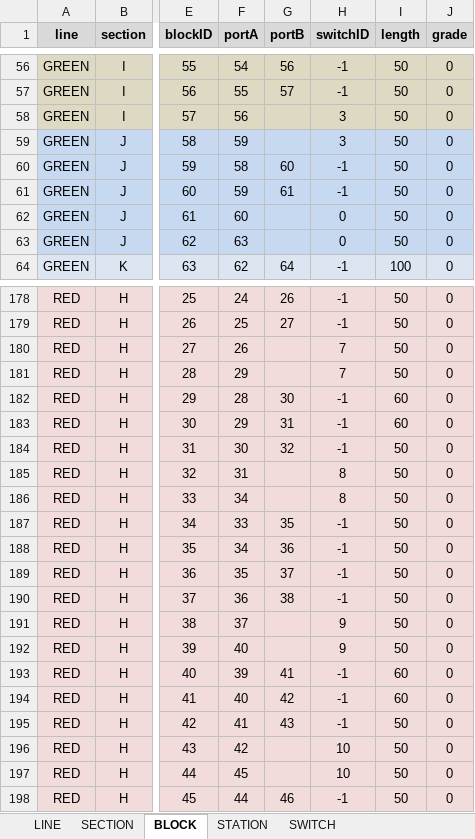
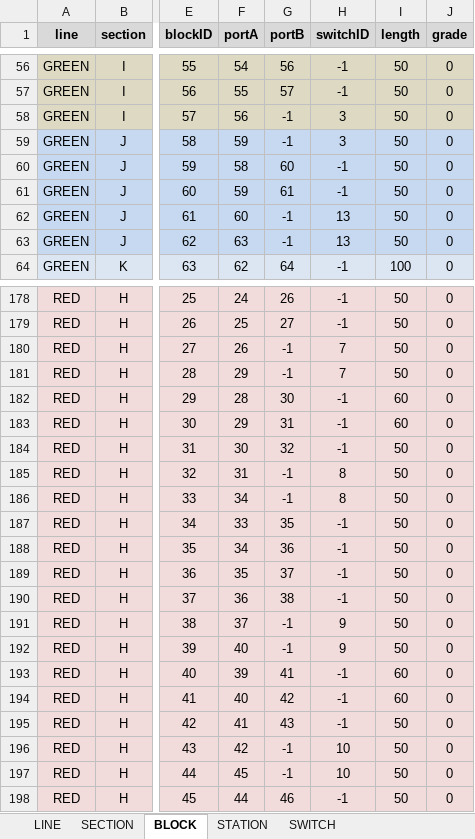
Before and after one commit to JKenneson/ECE1186, an Excel workbook: TrainSystem/src/com/rogueone/assets/TrackData.xlsx, sheet BLOCK, drawn as a sheet; only a part is shown, gaps mark what is left out; values as stored, in another font and other column widths than the file's, no borders; the diff covers the shown part only; the diff names each change by its address in the sheet, - before the commit and + after, or states it on an @@ line.

Commit message:
Fixed all issues with block/switch/yard connectivity.

```diff
--- a/TrainSystem/src/com/rogueone/assets/TrackData.xlsx (sheet BLOCK)
+++ b/TrainSystem/src/com/rogueone/assets/TrackData.xlsx (sheet BLOCK)
-G58:G59 (portB): (empty)
+G58:G59 (portB): -1
-G62:G63 (portB): (empty)
+G62:G63 (portB): -1
-H62:H63 (switchID): 0
+H62:H63 (switchID): 13
-G180:G181 (portB): (empty)
+G180:G181 (portB): -1
-G185:G186 (portB): (empty)
+G185:G186 (portB): -1
-G191:G192 (portB): (empty)
+G191:G192 (portB): -1
-G196:G197 (portB): (empty)
+G196:G197 (portB): -1
```
Also changed, not shown: 28 edited cells elsewhere in this sheet, sheet SWITCH, 2 other files.
